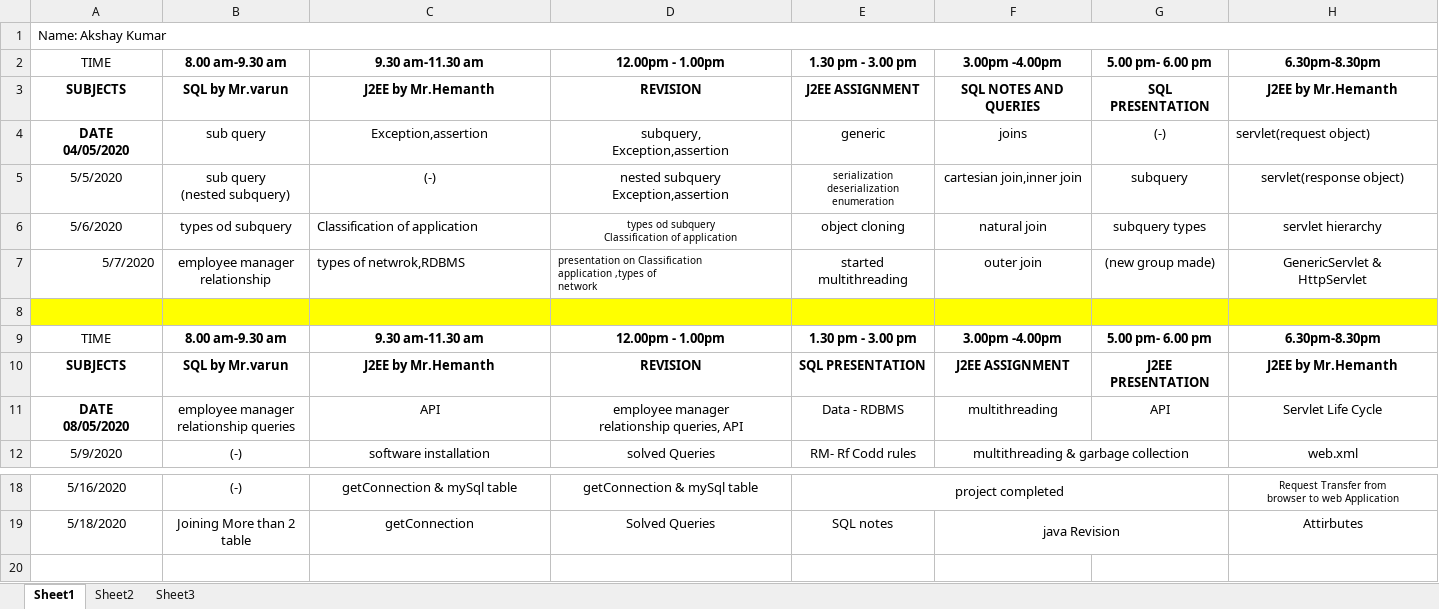
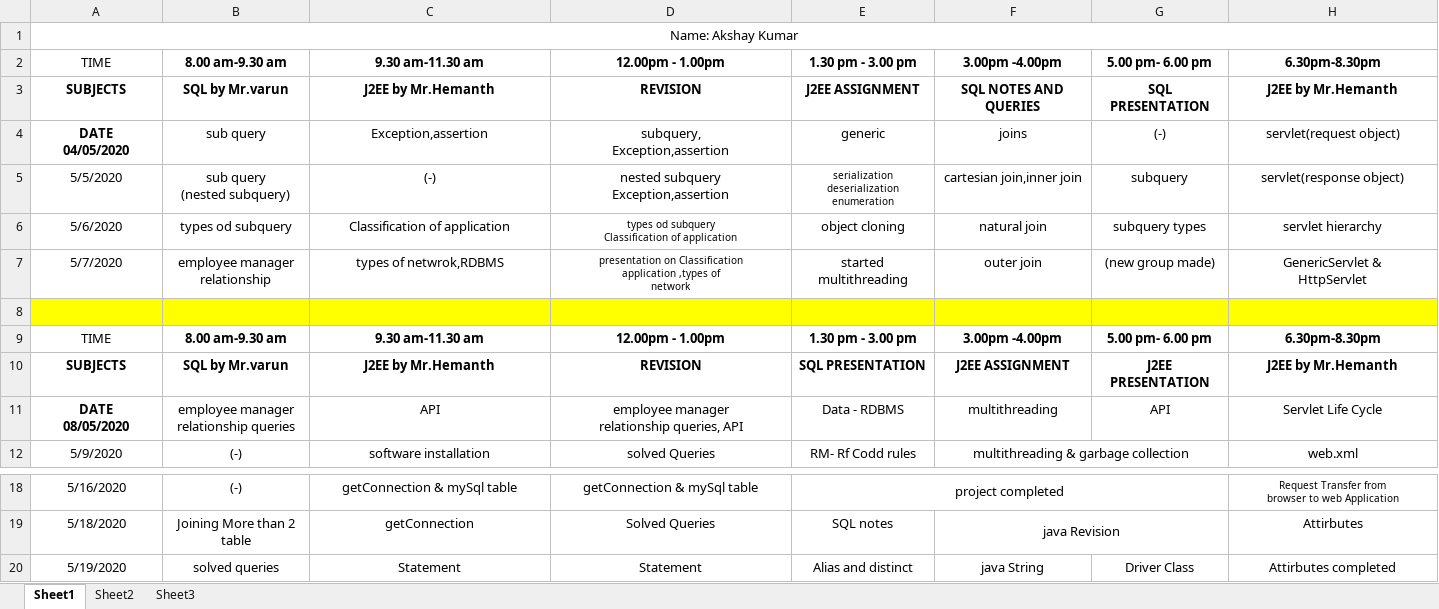
Before and after one commit to akshaykumar333/new1, an Excel workbook: Daily Update/Daily Updates.xlsx, sheet Sheet1, drawn as a sheet; only a part is shown, gaps mark what is left out; values as stored, in another font and other column widths than the file's, no borders; the diff names each change by its address in the sheet, - before the commit and + after, or states it on an @@ line.

```diff
--- a/Daily Update/Daily Updates.xlsx (sheet Sheet1)
+++ b/Daily Update/Daily Updates.xlsx (sheet Sheet1)
-A1 alignment: left
+A1 alignment: center
-H4 alignment: left
+H4 alignment: center
-C6 alignment: left
+C6 alignment: center
-A7 alignment: right
+A7 alignment: center
-C7:D7 alignment: left
+C7:D7 alignment: center
+row 20: 5/19/2020 | solved queries | Statement | Statement | Alias and distinct | java String | Driver Class | Attirbutes completed
```
Also changed, not shown: 2 other files.
